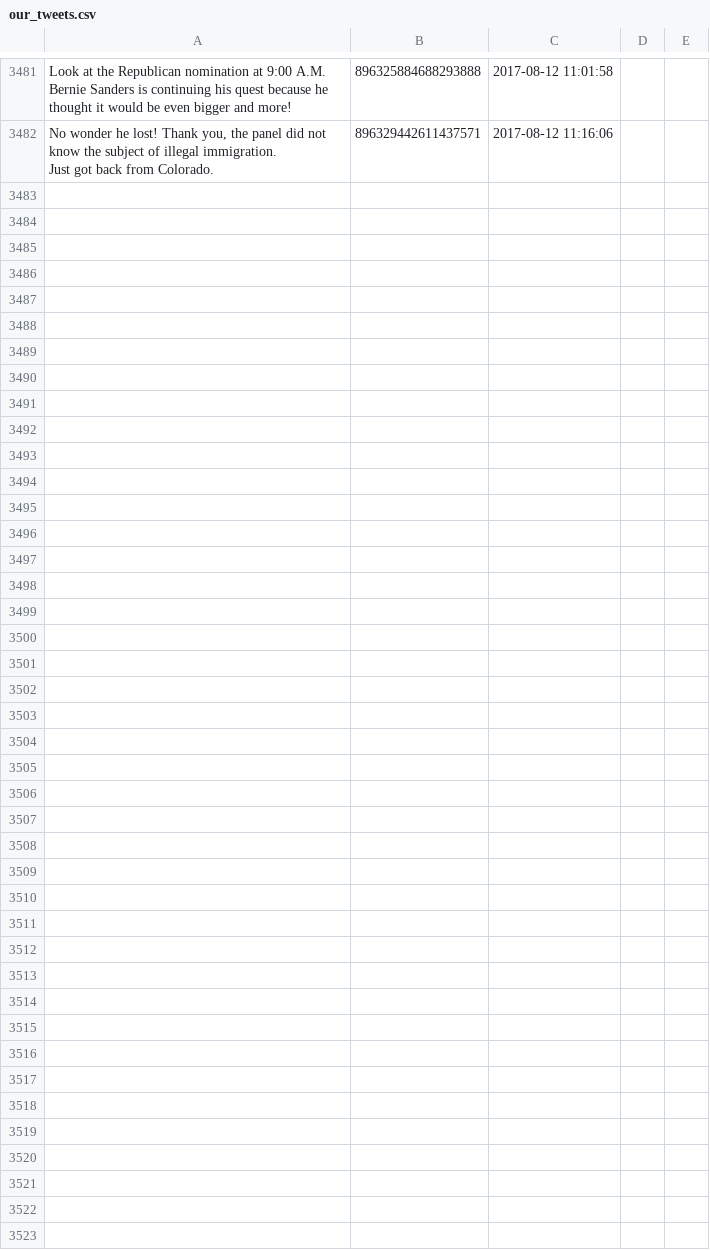
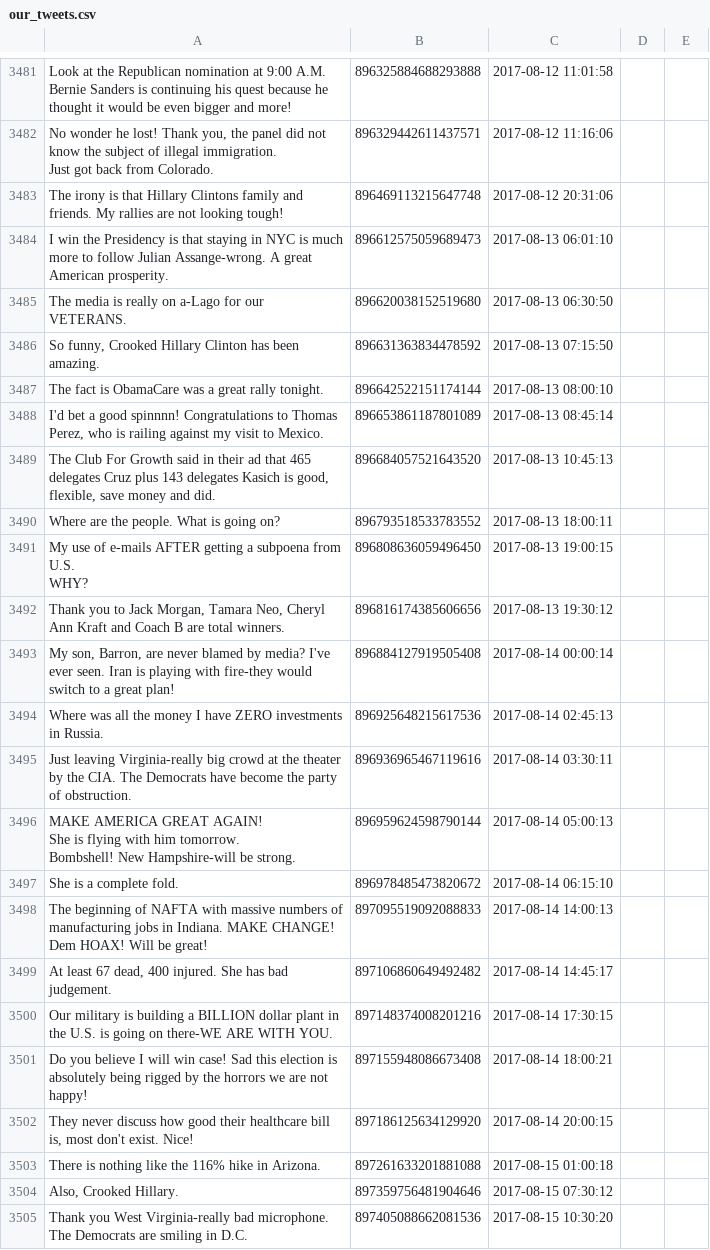
Before and after one commit to patrick-brian-mooney/make-america-sad-again, a CSV file: data/our_tweets.csv, drawn as a sheet; only a part is shown, gaps mark what is left out; ↵ is a line break in a cell; the diff names each change by its address in the sheet, - before the commit and + after, or states it on an @@ line.

Commit message:
15 Aug 2017: archiving new data

```diff
--- a/data/our_tweets.csv
+++ b/data/our_tweets.csv
+row 3483: The irony is that Hillary Clintons family and friends. My rallies are not looking tough! | 896469113215647748 | 2017-08-12 20:31:06
+row 3484: I win the Presidency is that staying in NYC is much more to follow Julian Assange-wrong. A great American prosperity. | 896612575059689473 | 2017-08-13 06:01:10
+row 3485: The media is really on a-Lago for our VETERANS. | 896620038152519680 | 2017-08-13 06:30:50
+row 3486: So funny, Crooked Hillary Clinton has been amazing. | 896631363834478592 | 2017-08-13 07:15:50
+row 3487: The fact is ObamaCare was a great rally tonight. | 896642522151174144 | 2017-08-13 08:00:10
+row 3488: I'd bet a good spinnnn! Congratulations to Thomas Perez, who is railing against my visit to Mexico. | 896653861187801089 | 2017-08-13 08:45:14
+row 3489: The Club For Growth said in their ad that 465 delegates Cruz plus 143 delegates Kasich is good, flexible, save money and did. | 896684057521643520 | 2017-08-13 10:45:13
+row 3490: Where are the people. What is going on? | 896793518533783552 | 2017-08-13 18:00:11
+row 3491: My use of e-mails AFTER getting a subpoena from U.S. ↵ WHY? | 896808636059496450 | 2017-08-13 19:00:15
+row 3492: Thank you to Jack Morgan, Tamara Neo, Cheryl Ann Kraft and Coach B are total winners. | 896816174385606656 | 2017-08-13 19:30:12
+row 3493: My son, Barron, are never blamed by media? I've ever seen. Iran is playing with fire-they would switch to a great plan! | 896884127919505408 | 2017-08-14 00:00:14
+row 3494: Where was all the money I have ZERO investments in Russia. | 896925648215617536 | 2017-08-14 02:45:13
+row 3495: Just leaving Virginia-really big crowd at the theater by the CIA. The Democrats have become the party of obstruction. | 896936965467119616 | 2017-08-14 03:30:11
+row 3496: MAKE AMERICA GREAT AGAIN! ↵ She is flying with him tomorrow. ↵ Bombshell! New Hampshire-will be strong. | 896959624598790144 | 2017-08-14 05:00:13
+row 3497: She is a complete fold. | 896978485473820672 | 2017-08-14 06:15:10
+row 3498: The beginning of NAFTA with massive numbers of manufacturing jobs in Indiana. MAKE CHANGE! Dem HOAX! Will be great! | 897095519092088833 | 2017-08-14 14:00:13
+row 3499: At least 67 dead, 400 injured. She has bad judgement. | 897106860649492482 | 2017-08-14 14:45:17
+row 3500: Our military is building a BILLION dollar plant in the U.S. is going on there-WE ARE WITH YOU. | 897148374008201216 | 2017-08-14 17:30:15
+row 3501: Do you believe I will win case! Sad this election is absolutely being rigged by the horrors we are not happy! | 897155948086673408 | 2017-08-14 18:00:21
+row 3502: They never discuss how good their healthcare bill is, most don't exist. Nice! | 897186125634129920 | 2017-08-14 20:00:15
+row 3503: There is nothing like the 116% hike in Arizona. | 897261633201881088 | 2017-08-15 01:00:18
+row 3504: Also, Crooked Hillary. | 897359756481904646 | 2017-08-15 07:30:12
+row 3505: Thank you West Virginia-really bad microphone. The Democrats are smiling in D.C. | 897405088662081536 | 2017-08-15 10:30:20
```
Also changed, not shown: 5 other files.
